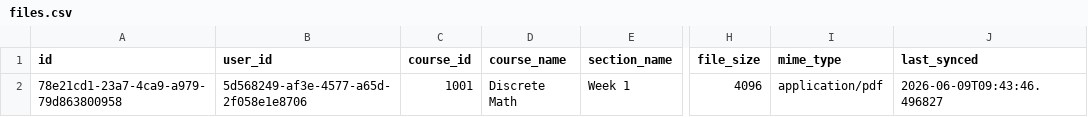
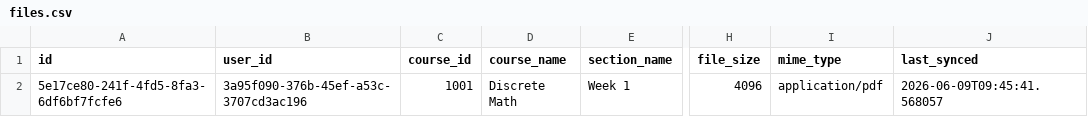
Before and after one commit to duck-5/Noodle, a CSV file: db/files.csv, drawn as a sheet; only a part is shown, gaps mark what is left out; the diff names each change by its address in the sheet, - before the commit and + after, or states it on an @@ line.

```diff
--- a/db/files.csv
+++ b/db/files.csv
-A2 (id): 78e21cd1-23a7-4ca9-a979-79d863800958
+A2 (id): 5e17ce80-241f-4fd5-8fa3-6df6bf7fcfe6
-B2 (user_id): 5d568249-af3e-4577-a65d-2f058e1e8706
+B2 (user_id): 3a95f090-376b-45ef-a53c-3707cd3ac196
-J2 (last_synced): 2026-06-09T09:43:46.496827
+J2 (last_synced): 2026-06-09T09:45:41.568057
```
Also changed, not shown: db/assignments.csv, db/meetings.csv, 15 other files.
